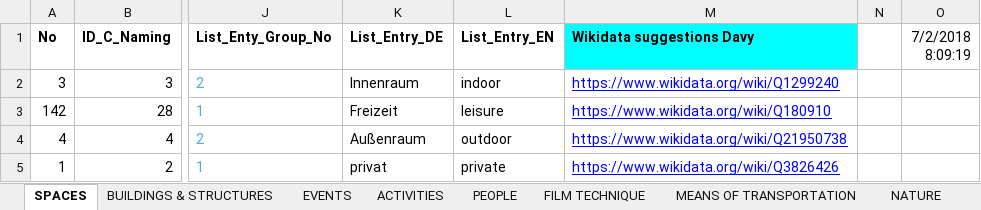
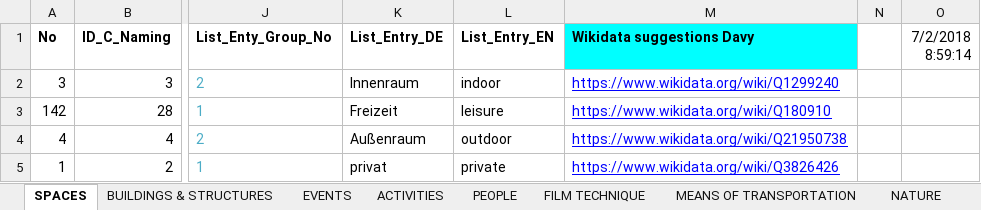
Before and after one commit to mdantonio-c/imediacities, an Excel workbook: scripts/convert-vocabulary/IMC-Vocabularies-Manual_Annotation-phase-2.xlsx, sheet SPACES, drawn as a sheet; only a part is shown, gaps mark what is left out; values as stored, in another font and other column widths than the file's, no borders; charts and pictures and conditional formats not drawn; the diff names each change by its address in the sheet, - before the commit and + after, or states it on an @@ line.

```diff
--- a/scripts/convert-vocabulary/IMC-Vocabularies-Manual_Annotation-phase-2.xlsx (sheet SPACES)
+++ b/scripts/convert-vocabulary/IMC-Vocabularies-Manual_Annotation-phase-2.xlsx (sheet SPACES)
-O1: 7/2/2018 8:09:19
+O1: 7/2/2018 8:59:14
```
Also changed, not shown: sheet FILM TECHNIQUE, 2 other files.
